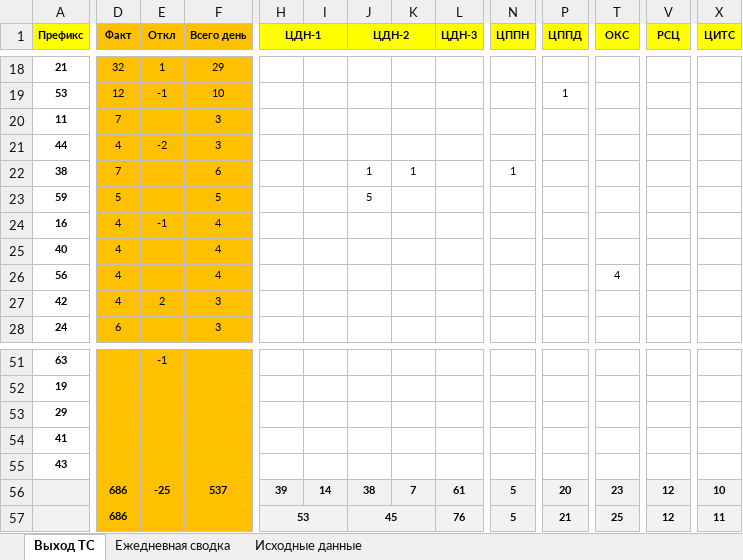
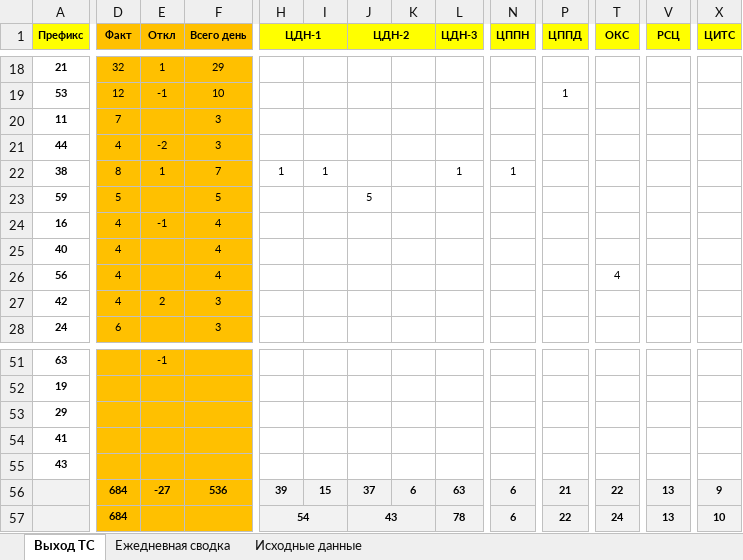
Before and after one commit to aura2889/summary, an Excel workbook: archive/2026-10-18/svod.xlsx, sheet Выход ТС, drawn as a sheet; only a part is shown, gaps mark what is left out; values as stored, in another font and other column widths than the file's, no borders; the diff covers the shown part only; the diff names each change by its address in the sheet, - before the commit and + after, or states it on an @@ line.

```diff
--- a/archive/2026-10-18/svod.xlsx (sheet Выход ТС)
+++ b/archive/2026-10-18/svod.xlsx (sheet Выход ТС)
-D22 (Факт): 7
+D22 (Факт): 8
-E22 (Откл): (empty)
+E22 (Откл): 1
-F22 (Всего день): 6
+F22 (Всего день): 7
-H22 (ЦДН-1): (empty)
+H22 (ЦДН-1): 1
-I22: (empty)
+I22: 1
-J22 (ЦДН-2): 1
+J22 (ЦДН-2): (empty)
-K22: 1
+K22: (empty)
-L22 (ЦДН-3): (empty)
+L22 (ЦДН-3): 1
-D56:D57 (Факт): 686
+D56:D57 (Факт): 684
-E56 (Откл): -25
+E56 (Откл): -27
-F56 (Всего день): 537
+F56 (Всего день): 536
-I56: 14
+I56: 15
-J56 (ЦДН-2): 38
+J56 (ЦДН-2): 37
-K56: 7
+K56: 6
-L56 (ЦДН-3): 61
+L56 (ЦДН-3): 63
-N56:N57 (ЦППН): 5
+N56:N57 (ЦППН): 6
-P56 (ЦППД): 20
+P56 (ЦППД): 21
-T56 (ОКС): 23
+T56 (ОКС): 22
-V56:V57 (РСЦ): 12
+V56:V57 (РСЦ): 13
-X56 (ЦИТС): 10
+X56 (ЦИТС): 9
-H57 (ЦДН-1): 53
+H57 (ЦДН-1): 54
-J57 (ЦДН-2): 45
+J57 (ЦДН-2): 43
-L57 (ЦДН-3): 76
+L57 (ЦДН-3): 78
-P57 (ЦППД): 21
+P57 (ЦППД): 22
-T57 (ОКС): 25
+T57 (ОКС): 24
-X57 (ЦИТС): 11
+X57 (ЦИТС): 10
```
Also changed, not shown: 29 edited cells elsewhere in this sheet, sheet Исходные данные, sheet Ежедневная сводка, raw/BUS.xlsx, raw/SVOD.xlsx, 7 other files.
